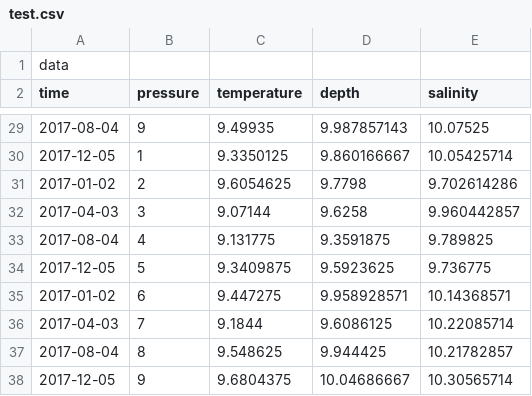
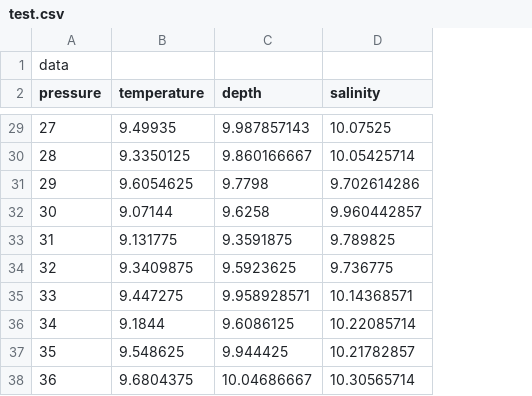
Before and after one commit to tiwans/DataShore-UI, a CSV file: src/test.csv, drawn as a sheet; only a part is shown, gaps mark what is left out; removed rows and columns are numbered as before the commit, all else as after; the diff covers the shown part only; the diff names each change by its address in the sheet, - before the commit and + after, or states it on an @@ line.

```diff
--- a/src/test.csv
+++ b/src/test.csv
-column A (time), row 1: data; rows 29-38: 2017-08-04 | 2017-12-05 | 2017-01-02 | 2017-04-03 | 2017-08-04 | 2017-12-05 | 2017-01-02 | 2017-04-03 | 2017-08-04 | 2017-12-05
-A1 (pressure): (empty)
+A1 (pressure): data
-A29 (pressure): 9
+A29 (pressure): 27
-A30 (pressure): 1
+A30 (pressure): 28
-A31 (pressure): 2
+A31 (pressure): 29
-A32 (pressure): 3
+A32 (pressure): 30
-A33 (pressure): 4
+A33 (pressure): 31
-A34 (pressure): 5
+A34 (pressure): 32
-A35 (pressure): 6
+A35 (pressure): 33
-A36 (pressure): 7
+A36 (pressure): 34
-A37 (pressure): 8
+A37 (pressure): 35
-A38 (pressure): 9
+A38 (pressure): 36
```
Also changed, not shown: 17 edited cells elsewhere in this file, 1 other file.
